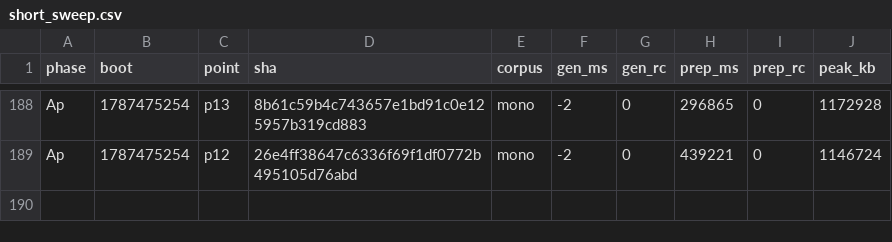
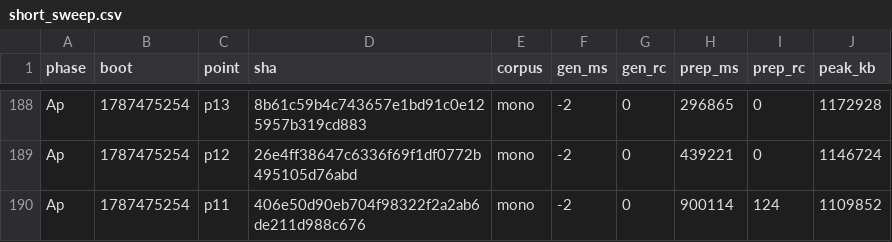
Before and after one commit to wkirschenmann/tlapm, a CSV file: doc/perf/short/short_sweep.csv, drawn as a sheet; only a part is shown, gaps mark what is left out.

```diff
--- a/doc/perf/short/short_sweep.csv
+++ b/doc/perf/short/short_sweep.csv
@@ -189 +189,2 @@ Ap,1787475254,p13,8b61c59b4c743657e1bd91c0e125957b319cd883,mono,-2,0,296865,0,11
 Ap,1787475254,p12,26e4ff38647c6336f69f1df0772b495105d76abd,mono,-2,0,439221,0,1146724
+Ap,1787475254,p11,406e50d90eb704f98322f2a2ab6de211d988c676,mono,-2,0,900114,124,1109852
```
Also changed, not shown: 1 other file.
